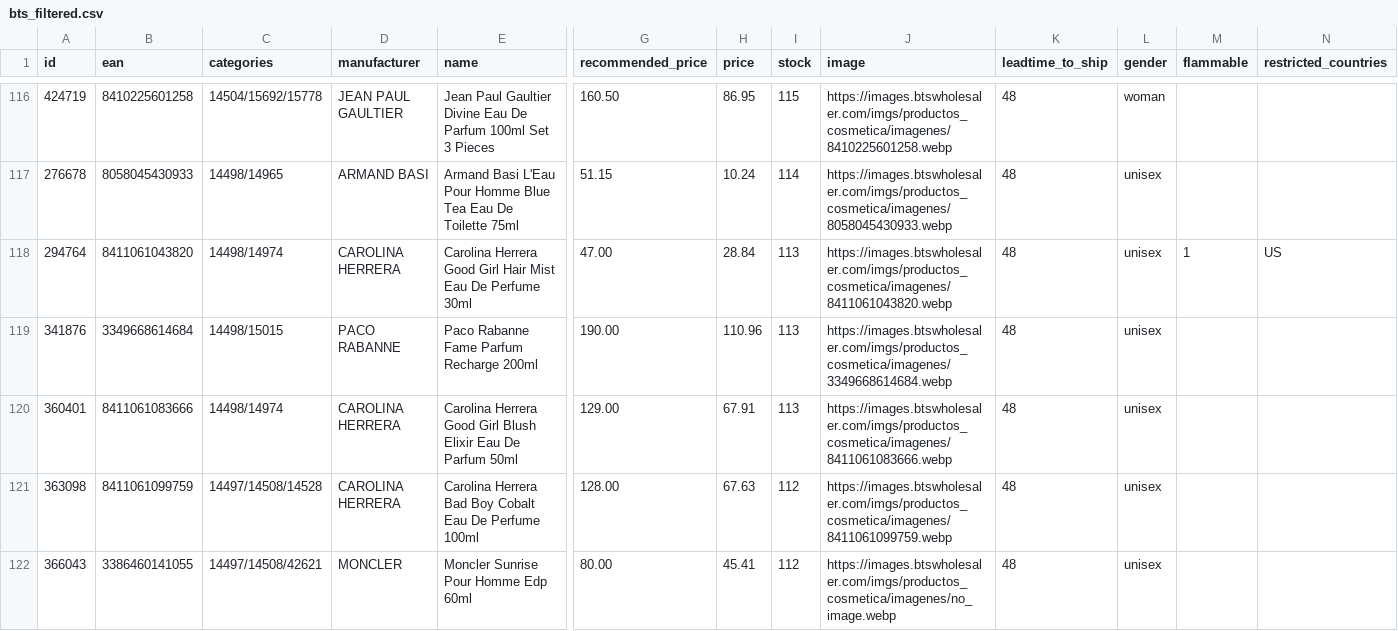
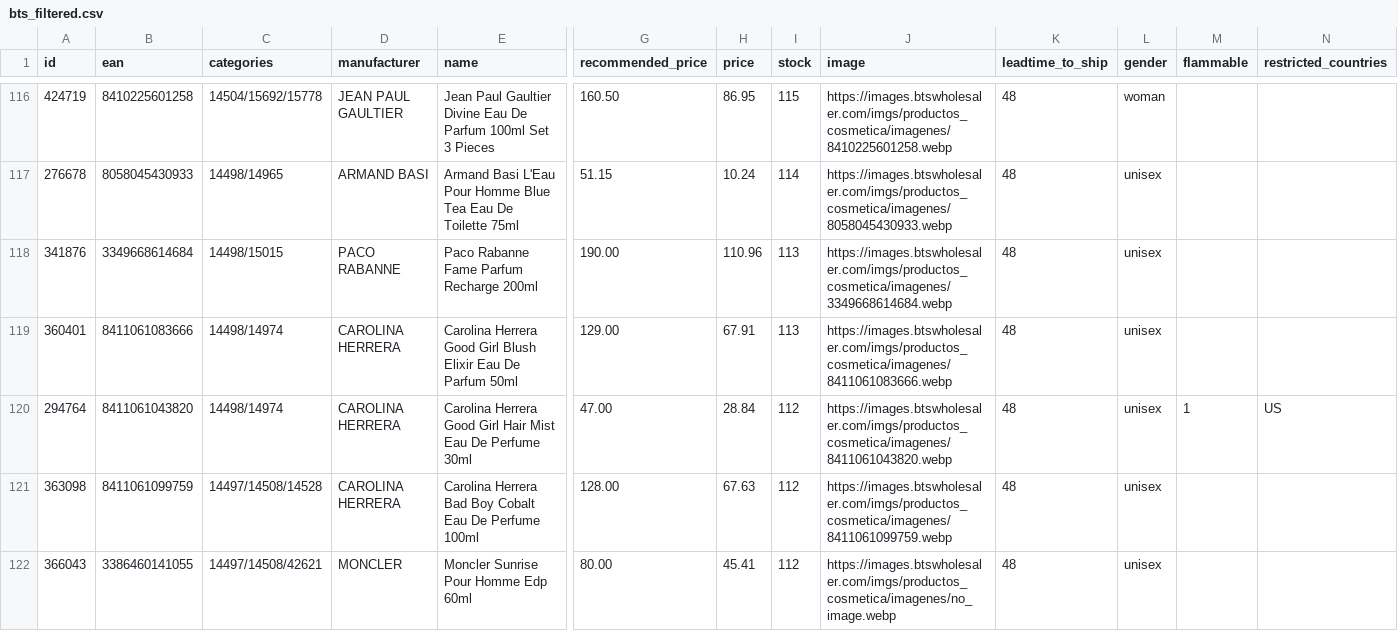
Before and after one commit to nordicfinds/bts-filter, a CSV file: bts_filtered.csv, drawn as a sheet; only a part is shown, gaps mark what is left out; removed rows and columns are numbered as before the commit, all else as after; rows hold the shown columns only; the diff names each change by its address in the sheet, - before the commit and + after, or states it on an @@ line.

```diff
--- a/bts_filtered.csv
+++ b/bts_filtered.csv
-row 118: 294764 | 8411061043820 | 14498/14974 | CAROLINA HERRERA | Carolina Herrera Good Girl Hair Mist Eau De Perfume 30ml | 47.00 | 28.84 | 113 | https://images.btswholesaler.com/imgs/productos_cosmetica/imagenes/8411061043820.webp | 48 | unisex | 1 | US
+row 120: 294764 | 8411061043820 | 14498/14974 | CAROLINA HERRERA | Carolina Herrera Good Girl Hair Mist Eau De Perfume 30ml | 47.00 | 28.84 | 112 | https://images.btswholesaler.com/imgs/productos_cosmetica/imagenes/8411061043820.webp | 48 | unisex | 1 | US
```
